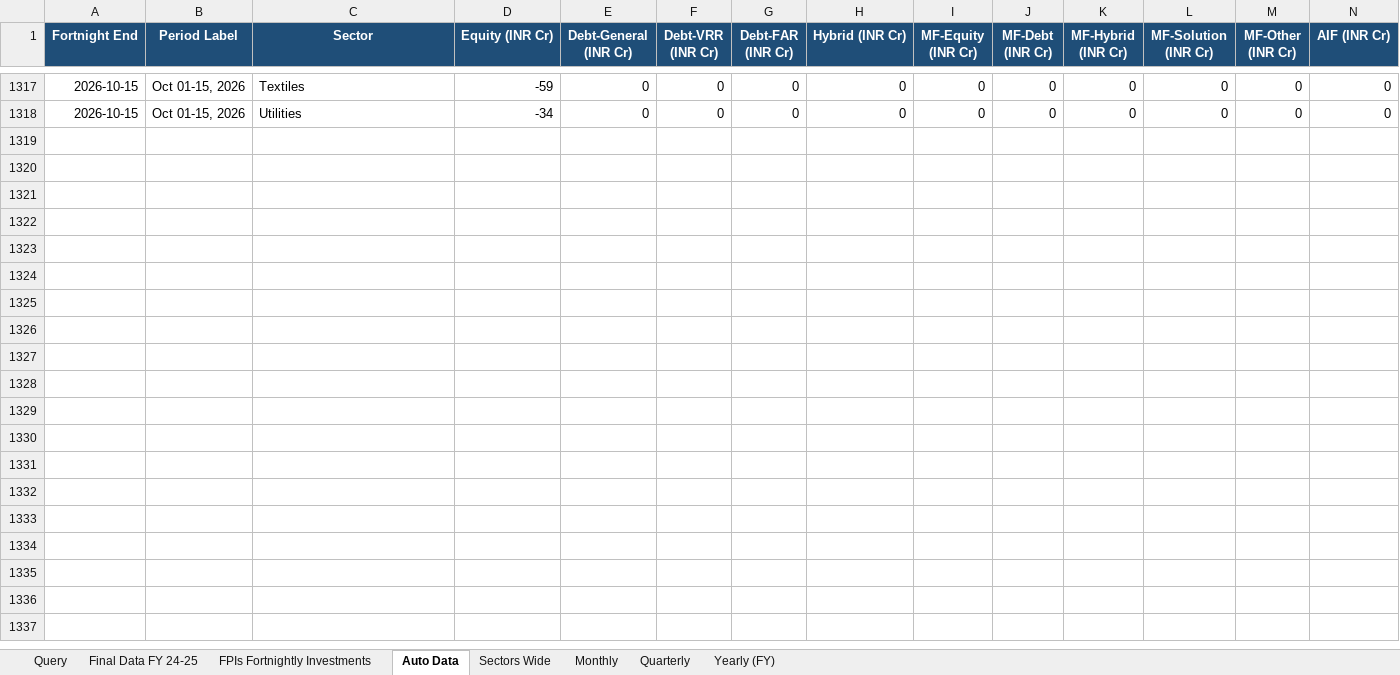
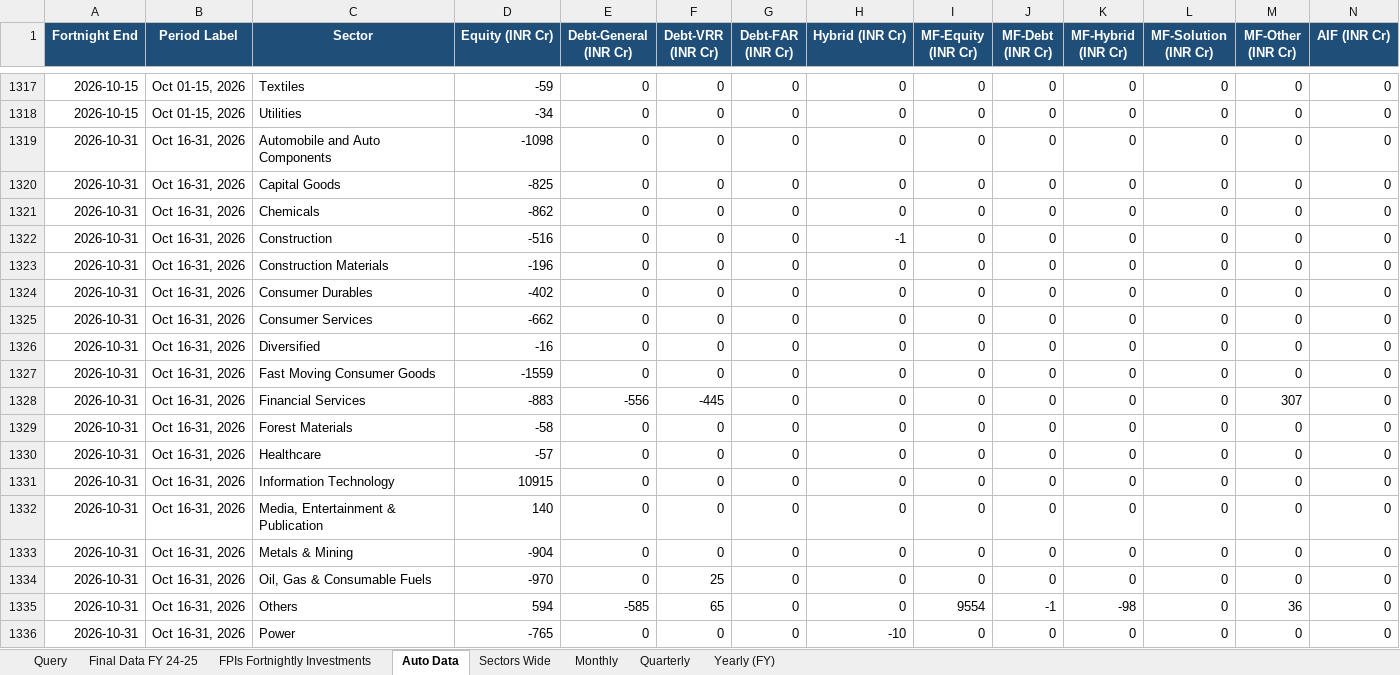
Before and after one commit to anki1007/scanX, an Excel workbook: FPI/FPI_Sectorial-Analysis.xlsx, sheet Auto Data, drawn as a sheet; only a part is shown, gaps mark what is left out; values as stored, in another font and other column widths than the file's, no borders; rows hold the shown columns only; the diff covers the shown part only; the diff names each change by its address in the sheet, - before the commit and + after, or states it on an @@ line.

Commit message:
data: FPI fortnight from NSDL

```diff
--- a/FPI/FPI_Sectorial-Analysis.xlsx (sheet Auto Data)
+++ b/FPI/FPI_Sectorial-Analysis.xlsx (sheet Auto Data)
+row 1319: 2026-10-31 | Oct 16-31, 2026 | Automobile and Auto Components | -1098 | 0 | 0 | 0 | 0 | 0 | 0 | 0 | 0 | 0 | 0
+row 1320: 2026-10-31 | Oct 16-31, 2026 | Capital Goods | -825 | 0 | 0 | 0 | 0 | 0 | 0 | 0 | 0 | 0 | 0
+row 1321: 2026-10-31 | Oct 16-31, 2026 | Chemicals | -862 | 0 | 0 | 0 | 0 | 0 | 0 | 0 | 0 | 0 | 0
+row 1322: 2026-10-31 | Oct 16-31, 2026 | Construction | -516 | 0 | 0 | 0 | -1 | 0 | 0 | 0 | 0 | 0 | 0
+row 1323: 2026-10-31 | Oct 16-31, 2026 | Construction Materials | -196 | 0 | 0 | 0 | 0 | 0 | 0 | 0 | 0 | 0 | 0
+row 1324: 2026-10-31 | Oct 16-31, 2026 | Consumer Durables | -402 | 0 | 0 | 0 | 0 | 0 | 0 | 0 | 0 | 0 | 0
+row 1325: 2026-10-31 | Oct 16-31, 2026 | Consumer Services | -662 | 0 | 0 | 0 | 0 | 0 | 0 | 0 | 0 | 0 | 0
+row 1326: 2026-10-31 | Oct 16-31, 2026 | Diversified | -16 | 0 | 0 | 0 | 0 | 0 | 0 | 0 | 0 | 0 | 0
+row 1327: 2026-10-31 | Oct 16-31, 2026 | Fast Moving Consumer Goods | -1559 | 0 | 0 | 0 | 0 | 0 | 0 | 0 | 0 | 0 | 0
+row 1328: 2026-10-31 | Oct 16-31, 2026 | Financial Services | -883 | -556 | -445 | 0 | 0 | 0 | 0 | 0 | 0 | 307 | 0
+row 1329: 2026-10-31 | Oct 16-31, 2026 | Forest Materials | -58 | 0 | 0 | 0 | 0 | 0 | 0 | 0 | 0 | 0 | 0
+row 1330: 2026-10-31 | Oct 16-31, 2026 | Healthcare | -57 | 0 | 0 | 0 | 0 | 0 | 0 | 0 | 0 | 0 | 0
+row 1331: 2026-10-31 | Oct 16-31, 2026 | Information Technology | 10915 | 0 | 0 | 0 | 0 | 0 | 0 | 0 | 0 | 0 | 0
+row 1332: 2026-10-31 | Oct 16-31, 2026 | Media, Entertainment & Publication | 140 | 0 | 0 | 0 | 0 | 0 | 0 | 0 | 0 | 0 | 0
+row 1333: 2026-10-31 | Oct 16-31, 2026 | Metals & Mining | -904 | 0 | 0 | 0 | 0 | 0 | 0 | 0 | 0 | 0 | 0
+row 1334: 2026-10-31 | Oct 16-31, 2026 | Oil, Gas & Consumable Fuels | -970 | 0 | 25 | 0 | 0 | 0 | 0 | 0 | 0 | 0 | 0
+row 1335: 2026-10-31 | Oct 16-31, 2026 | Others | 594 | -585 | 65 | 0 | 0 | 9554 | -1 | -98 | 0 | 36 | 0
+row 1336: 2026-10-31 | Oct 16-31, 2026 | Power | -765 | 0 | 0 | 0 | -10 | 0 | 0 | 0 | 0 | 0 | 0
```
Also changed, not shown: 6 added rows elsewhere in this sheet, sheet Yearly (FY), sheet Quarterly, sheet Monthly, sheet Sectors Wide, sheet FPIs Fortnightly Investments, hidden cells, charts or pictures, 3 other files.
